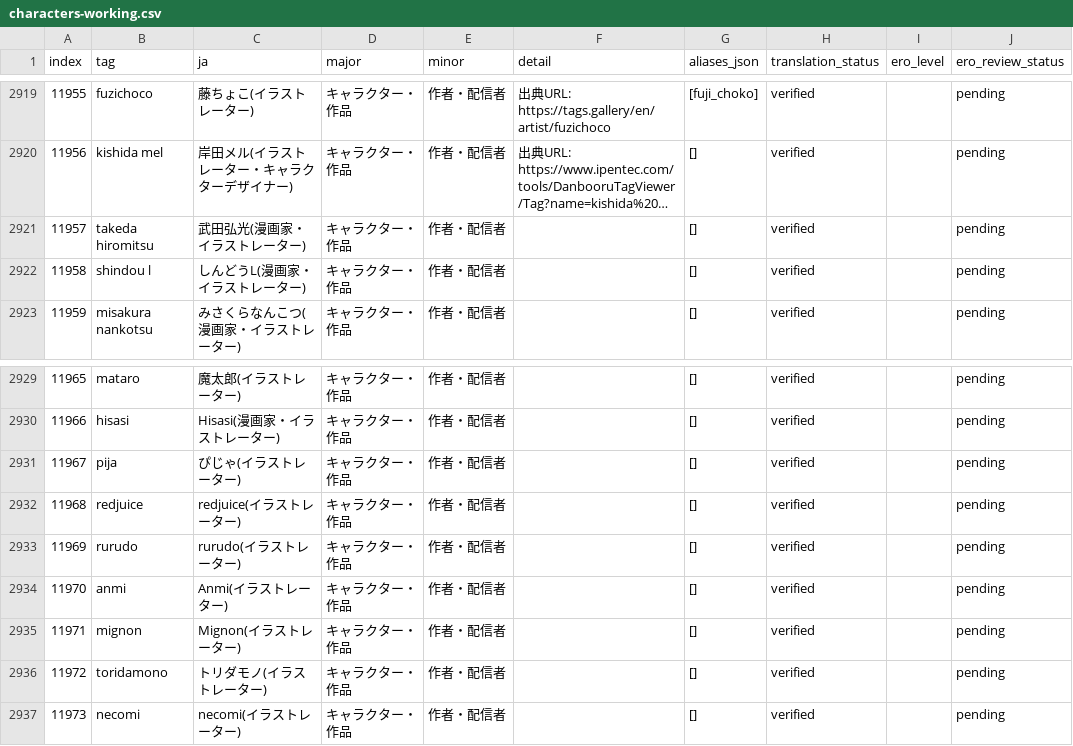
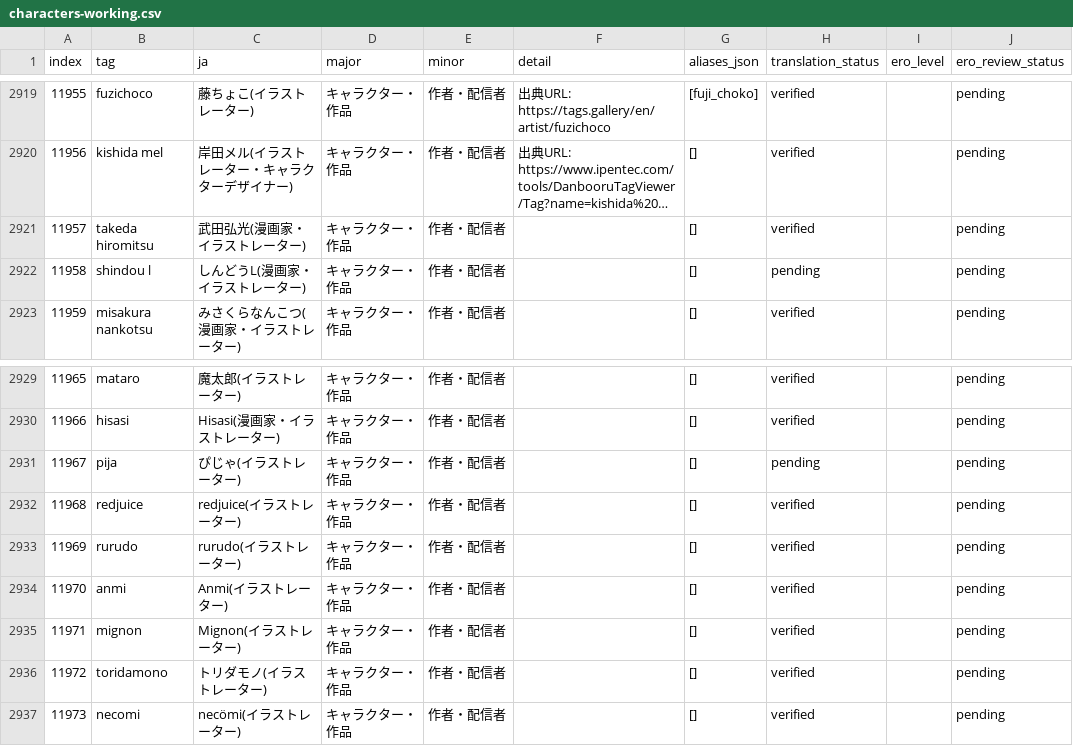
Before and after one commit to menosgrande/prompt-tag-dictionary-data, a CSV file: characters-working.csv, drawn as a sheet; only a part is shown, gaps mark what is left out; long unchanged cells end in …; the diff names each change by its address in the sheet, - before the commit and + after, or states it on an @@ line.

Commit message:
Refine uncertain creator display names and translation review states

```diff
--- a/characters-working.csv
+++ b/characters-working.csv
-H2922 (translation_status): verified
+H2922 (translation_status): pending
-H2931 (translation_status): verified
+H2931 (translation_status): pending
-C2937 (ja): necomi(イラストレーター)
+C2937 (ja): necömi(イラストレーター)
```
